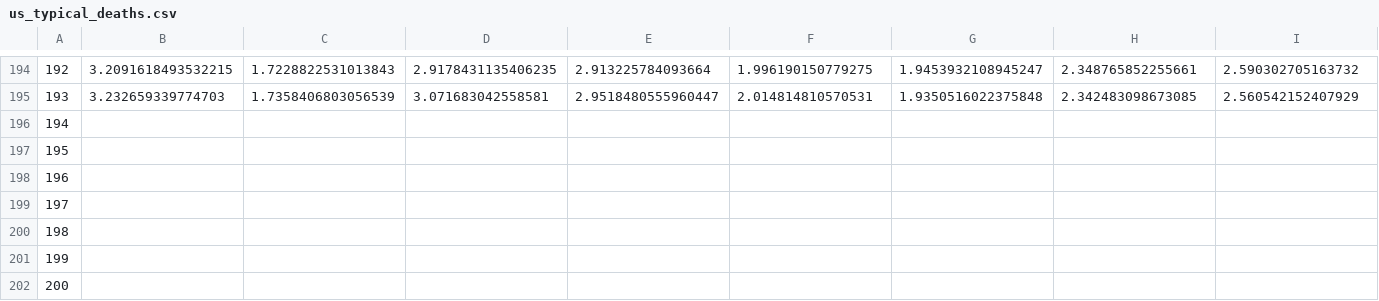
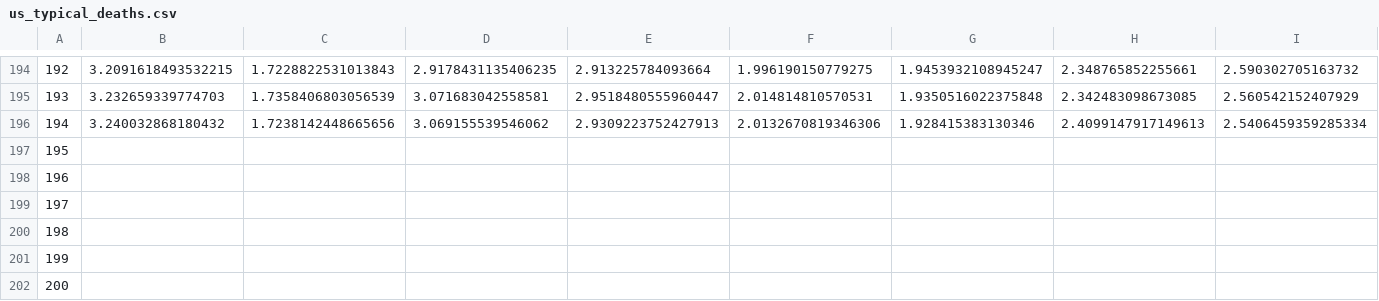
Before and after one commit to astroadams/covid, a CSV file: us_typical_deaths.csv, drawn as a sheet; only a part is shown, gaps mark what is left out; removed rows and columns are numbered as before the commit, all else as after; rows hold the shown columns only; the diff names each change by its address in the sheet, - before the commit and + after, or states it on an @@ line.

Commit message:
updated data

```diff
--- a/us_typical_deaths.csv
+++ b/us_typical_deaths.csv
-row 196: 194
+row 196: 194 | 3.240032868180432 | 1.7238142448665656 | 3.069155539546062 | 2.9309223752427913 | 2.0132670819346306 | 1.928415383130346 | 2.4099147917149613 | 2.5406459359285334
```
Also changed, not shown: 1 other file.
